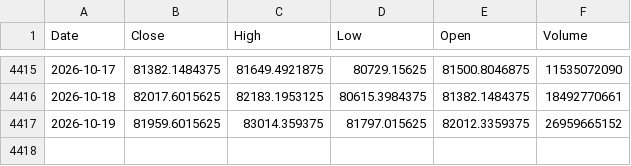
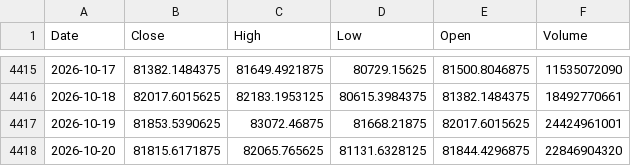
Before and after one commit to kittycapital/btc-mayer, a CSV file: data/BTC_USD.csv, drawn as a sheet; only a part is shown, gaps mark what is left out.

```diff
--- a/data/BTC_USD.csv
+++ b/data/BTC_USD.csv
@@ -4416,2 +4416,3 @@ Date,Close,High,Low,Open,Volume
 2026-10-18,82017.6015625,82183.1953125,80615.3984375,81382.1484375,18492770661
-2026-10-19,81959.6015625,83014.359375,81797.015625,82012.3359375,26959665152
+2026-10-19,81853.5390625,83072.46875,81668.21875,82017.6015625,24424961001
+2026-10-20,81815.6171875,82065.765625,81131.6328125,81844.4296875,22846904320
```
Also changed, not shown: 1 other file.
